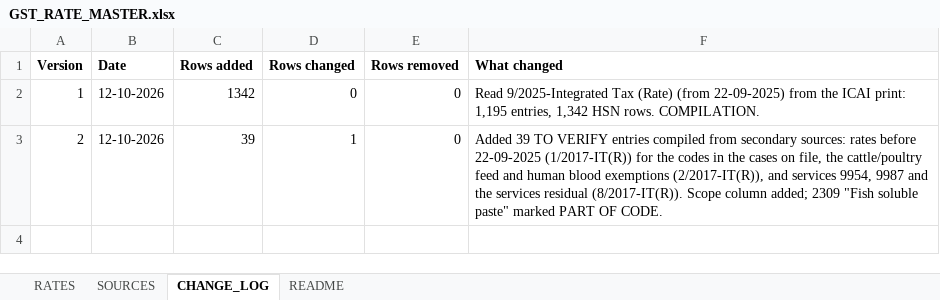
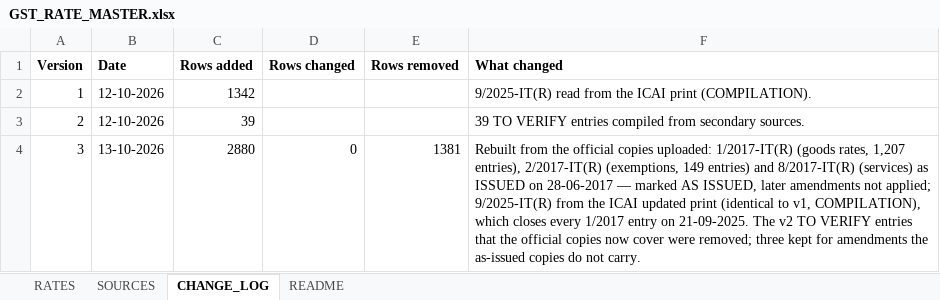
Before and after one commit to rlm1711204/gst-prime-investigation, an Excel workbook: rate_master/GST_RATE_MASTER.xlsx, sheet CHANGE_LOG, drawn as a sheet; values as stored, in another font and other column widths than the file's, no borders; the diff names each change by its address in the sheet, - before the commit and + after, or states it on an @@ line.

```diff
--- a/rate_master/GST_RATE_MASTER.xlsx (sheet CHANGE_LOG)
+++ b/rate_master/GST_RATE_MASTER.xlsx (sheet CHANGE_LOG)
-D2 (Rows changed): 0
+D2 (Rows changed): (empty)
-E2:E3 (Rows removed): 0
+E2:E3 (Rows removed): (empty)
-F2 (What changed): Read 9/2025-Integrated Tax (Rate) (from 22-09-2025) from the ICAI print: 1,195 entries, 1,342 HSN rows. COMPILATION.
+F2 (What changed): 9/2025-IT(R) read from the ICAI print (COMPILATION).
-D3 (Rows changed): 1
+D3 (Rows changed): (empty)
-F3 (What changed): Added 39 TO VERIFY entries compiled from secondary sources: rates before 22-09-2025 (1/2017-IT(R)) for the codes in the cases on file, the cattle/poultry feed and human blood exemptions (2/2017-IT(R)), and services 9954, 9987 and the services residual (8/2017-IT(R)). Scope column added; 2309 "Fish soluble paste" marked PART OF CODE.
+F3 (What changed): 39 TO VERIFY entries compiled from secondary sources.
+row 4: 3 | 13-10-2026 | 2880 | 0 | 1381 | Rebuilt from the official copies uploaded: 1/2017-IT(R) (goods rates, 1,207 entries), 2/2017-IT(R) (exemptions, 149 entries) and 8/2017-IT(R) (services) as ISSUED on 28-06-2017 — marked AS ISSUED, later amendments not applied; 9/2025-IT(R) from the ICAI updated print (identical to v1, COMPILATION), which closes every 1/2017 entry on 21-09-2025. The v2 TO VERIFY entries that the official copies now cover were removed; three kept for amendments the as-issued copies do not carry.
```
Also changed, not shown: sheet RATES, sheet SOURCES, sheet README, 3 other files.
